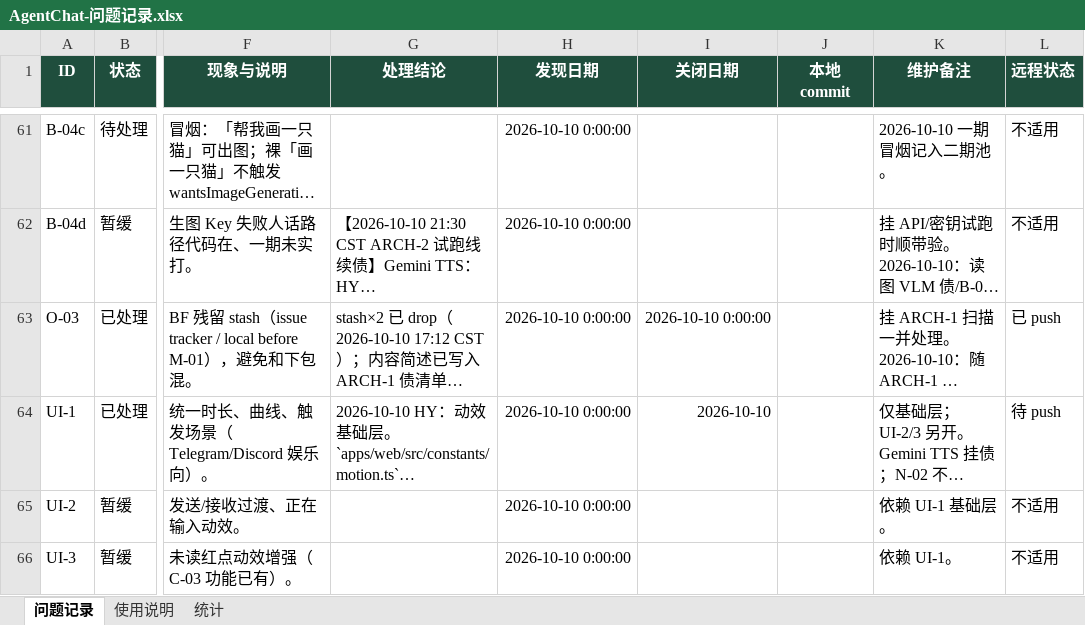
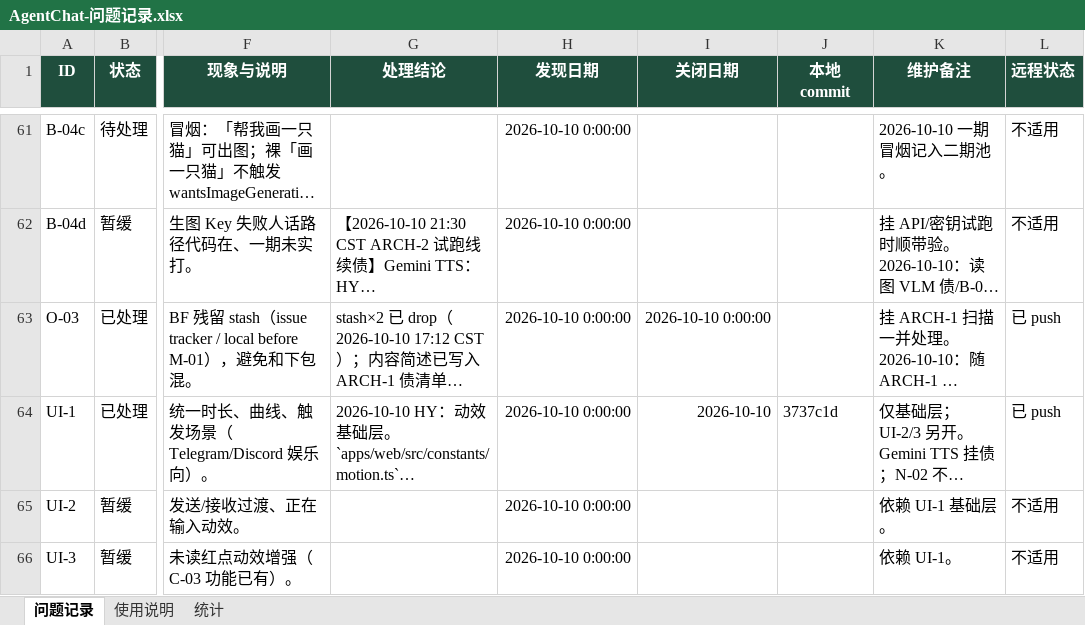
Before and after one commit to 2020638630/agent-chat, an Excel workbook: docs/product/AgentChat-问题记录.xlsx, sheet 问题记录, drawn as a sheet; only a part is shown, gaps mark what is left out; long unchanged cells end in …; values as stored, in another font and other column widths than the file's, no borders; conditional formats not drawn; the diff names each change by its address in the sheet, - before the commit and + after, or states it on an @@ line.

Commit message:
docs: UI-1 issue table tip 3737c1d

```diff
--- a/docs/product/AgentChat-问题记录.xlsx (sheet 问题记录)
+++ b/docs/product/AgentChat-问题记录.xlsx (sheet 问题记录)
-J64 (本地 commit): (empty)
+J64 (本地 commit): 3737c1d
-L64 (远程状态): 待 push
+L64 (远程状态): 已 push
```
